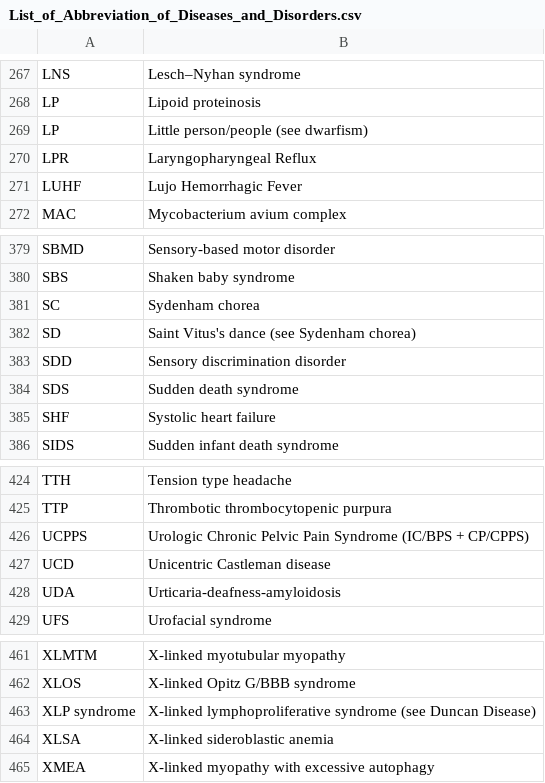
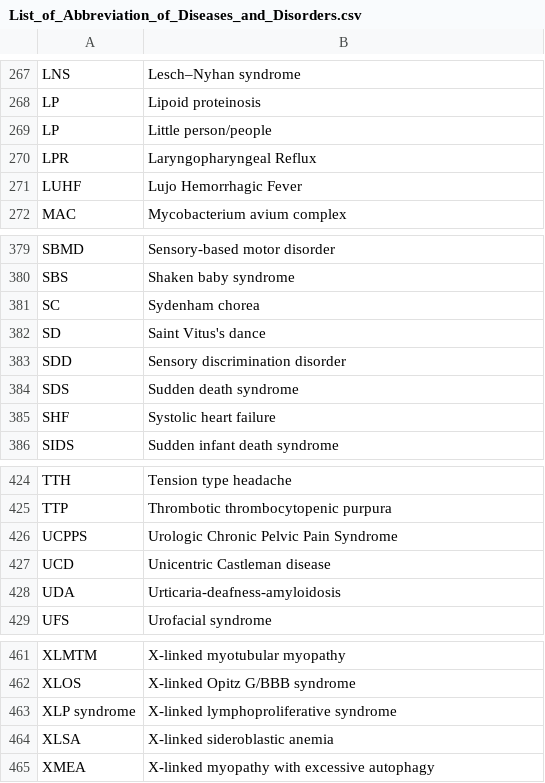
Before and after one commit to lurker18/AI-NLP, a CSV file: Dataset/Scraped/Wikipedia/List_of_Abbreviation_of_Diseases_and_Disorders.csv, drawn as a sheet; only a part is shown, gaps mark what is left out; the diff covers the shown part only.

```diff
--- a/Dataset/Scraped/Wikipedia/List_of_Abbreviation_of_Diseases_and_Disorders.csv
+++ b/Dataset/Scraped/Wikipedia/List_of_Abbreviation_of_Diseases_and_Disorders.csv
@@ -268,3 +268,3 @@ LNS,Lesch–Nyhan syndrome
 LP,Lipoid proteinosis
-LP,Little person/people (see dwarfism)
+LP,Little person/people
 LPR,Laryngopharyngeal Reflux
@@ -381,3 +381,3 @@ SBS,Shaken baby syndrome
 SC,Sydenham chorea
-SD,Saint Vitus's dance (see Sydenham chorea)
+SD,Saint Vitus's dance
 SDD,Sensory discrimination disorder
@@ -425,3 +425,3 @@ TTH,Tension type headache
 TTP,Thrombotic thrombocytopenic purpura
-UCPPS,Urologic Chronic Pelvic Pain Syndrome (IC/BPS + CP/CPPS)
+UCPPS,Urologic Chronic Pelvic Pain Syndrome
 UCD,Unicentric Castleman disease
@@ -462,3 +462,3 @@ XLMTM,X-linked myotubular myopathy
 XLOS,X-linked Opitz G/BBB syndrome
-XLP syndrome,X-linked lymphoproliferative syndrome (see Duncan Disease)
+XLP syndrome,X-linked lymphoproliferative syndrome
 XLSA,X-linked sideroblastic anemia
```
Also changed, not shown: 13 edited cells elsewhere in this file, 2 other files.
